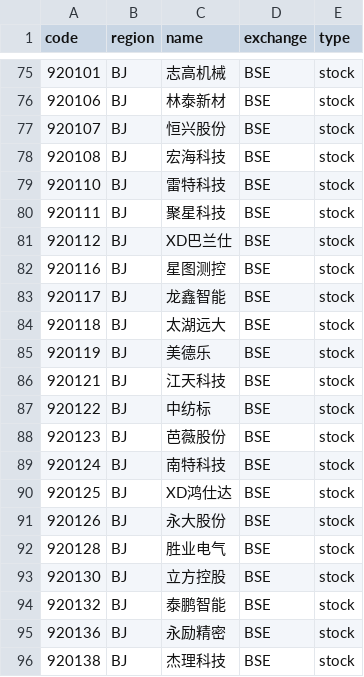
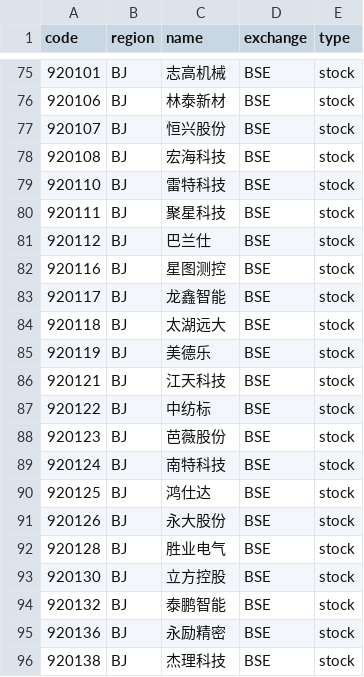
Before and after one commit to 17601732/open-stock-data, a CSV file: symbols/BSE.csv, drawn as a sheet; only a part is shown, gaps mark what is left out.

```diff
--- a/symbols/BSE.csv
+++ b/symbols/BSE.csv
@@ -80,3 +80,3 @@
 920111,BJ,聚星科技,BSE,stock
-920112,BJ,XD巴兰仕,BSE,stock
+920112,BJ,巴兰仕,BSE,stock
 920116,BJ,星图测控,BSE,stock
@@ -89,3 +89,3 @@
 920124,BJ,南特科技,BSE,stock
-920125,BJ,XD鸿仕达,BSE,stock
+920125,BJ,鸿仕达,BSE,stock
 920126,BJ,永大股份,BSE,stock
```
Also changed, not shown: symbols/HKEX.csv, symbols/NASDAQ.csv, 4 other files.
